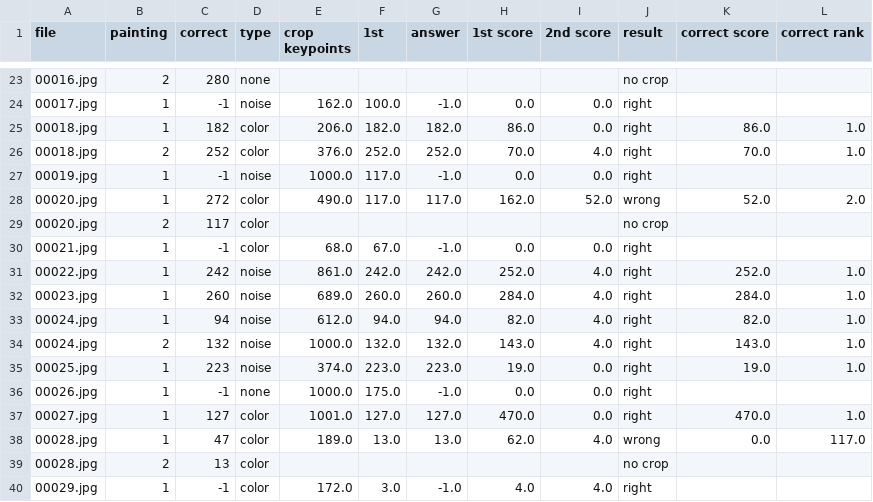
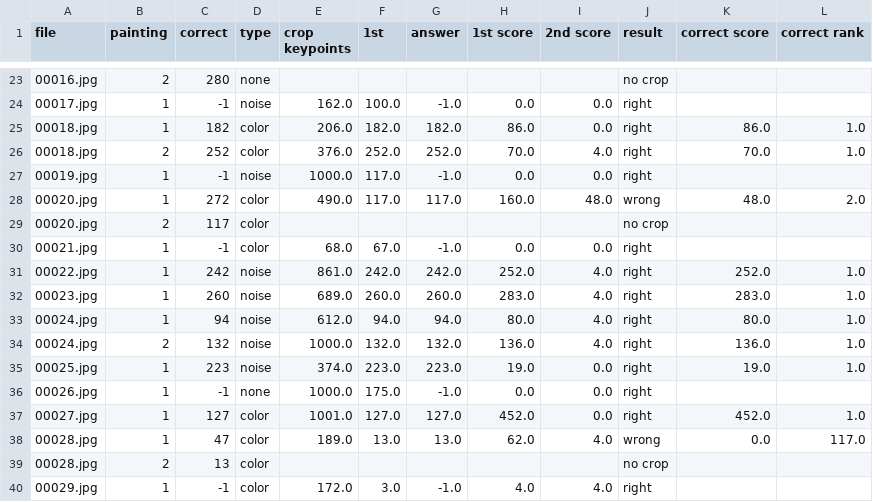
Before and after one commit to MCV-2026-C1-Project/Team-2, a CSV file: week4/results/sift_per_painting.csv, drawn as a sheet; only a part is shown, gaps mark what is left out; the diff covers the shown part only.

```diff
--- a/week4/results/sift_per_painting.csv
+++ b/week4/results/sift_per_painting.csv
@@ -27,3 +27,3 @@ file,painting,correct,type,crop keypoints,1st,answer,1st score,2nd score,result,
 00019.jpg,1,-1,noise,1000.0,117.0,-1.0,0.0,0.0,right,,
-00020.jpg,1,272,color,490.0,117.0,117.0,162.0,52.0,wrong,52.0,2.0
+00020.jpg,1,272,color,490.0,117.0,117.0,160.0,48.0,wrong,48.0,2.0
 00020.jpg,2,117,color,,,,,,no crop,,
@@ -31,8 +31,8 @@ file,painting,correct,type,crop keypoints,1st,answer,1st score,2nd score,result,
 00022.jpg,1,242,noise,861.0,242.0,242.0,252.0,4.0,right,252.0,1.0
-00023.jpg,1,260,noise,689.0,260.0,260.0,284.0,4.0,right,284.0,1.0
-00024.jpg,1,94,noise,612.0,94.0,94.0,82.0,4.0,right,82.0,1.0
-00024.jpg,2,132,noise,1000.0,132.0,132.0,143.0,4.0,right,143.0,1.0
+00023.jpg,1,260,noise,689.0,260.0,260.0,283.0,4.0,right,283.0,1.0
+00024.jpg,1,94,noise,612.0,94.0,94.0,80.0,4.0,right,80.0,1.0
+00024.jpg,2,132,noise,1000.0,132.0,132.0,136.0,4.0,right,136.0,1.0
 00025.jpg,1,223,noise,374.0,223.0,223.0,19.0,0.0,right,19.0,1.0
 00026.jpg,1,-1,none,1000.0,175.0,-1.0,0.0,0.0,right,,
-00027.jpg,1,127,color,1001.0,127.0,127.0,470.0,0.0,right,470.0,1.0
+00027.jpg,1,127,color,1001.0,127.0,127.0,452.0,0.0,right,452.0,1.0
 00028.jpg,1,47,color,189.0,13.0,13.0,62.0,4.0,wrong,0.0,117.0
```
Also changed, not shown: 15 edited cells elsewhere in this file, week4/results/descriptors_comparison.csv, week4/results/sift_configurations.csv, 14 other files.
